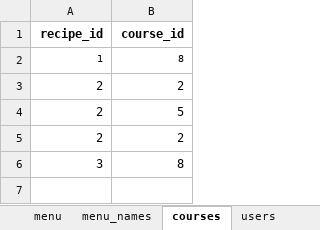
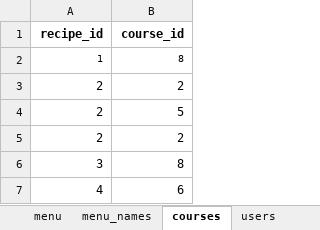
Before and after one commit to MaraAlexeev/701_database_project_MaraAlexeev, an Excel workbook: files/recipe_workbook.xlsx, sheet courses, drawn as a sheet; values as stored, in another font and other column widths than the file's, no borders; the diff names each change by its address in the sheet, - before the commit and + after, or states it on an @@ line.

```diff
--- a/files/recipe_workbook.xlsx (sheet courses)
+++ b/files/recipe_workbook.xlsx (sheet courses)
+row 7: 4 | 6
```
Also changed, not shown: 6 other files.
